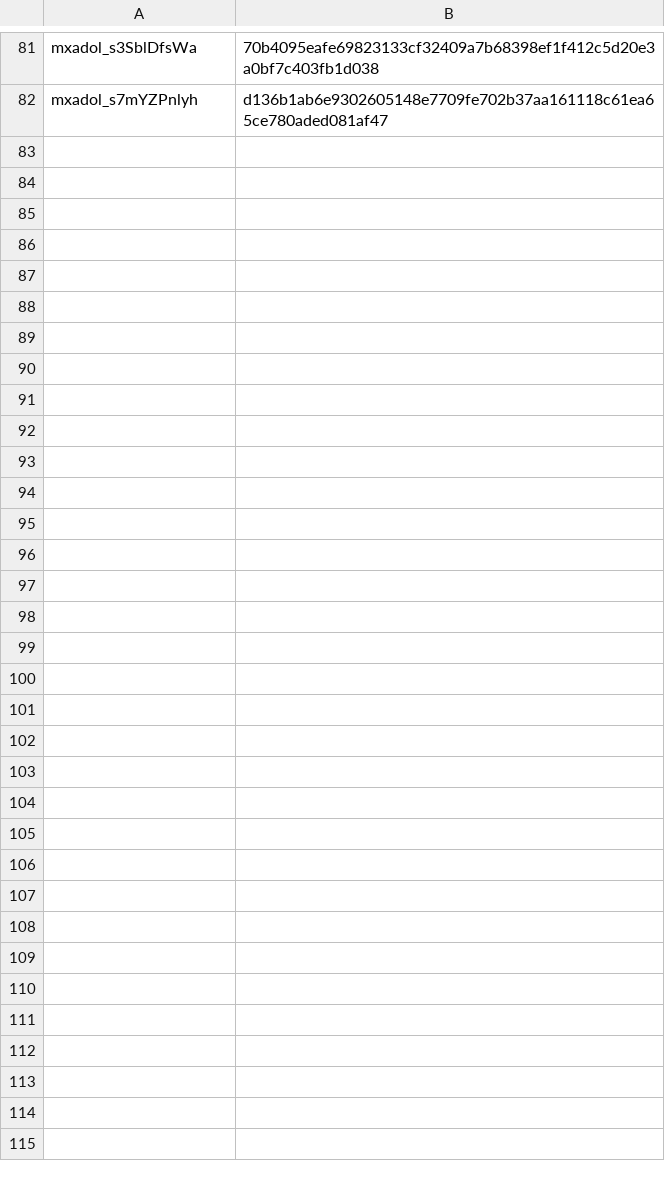
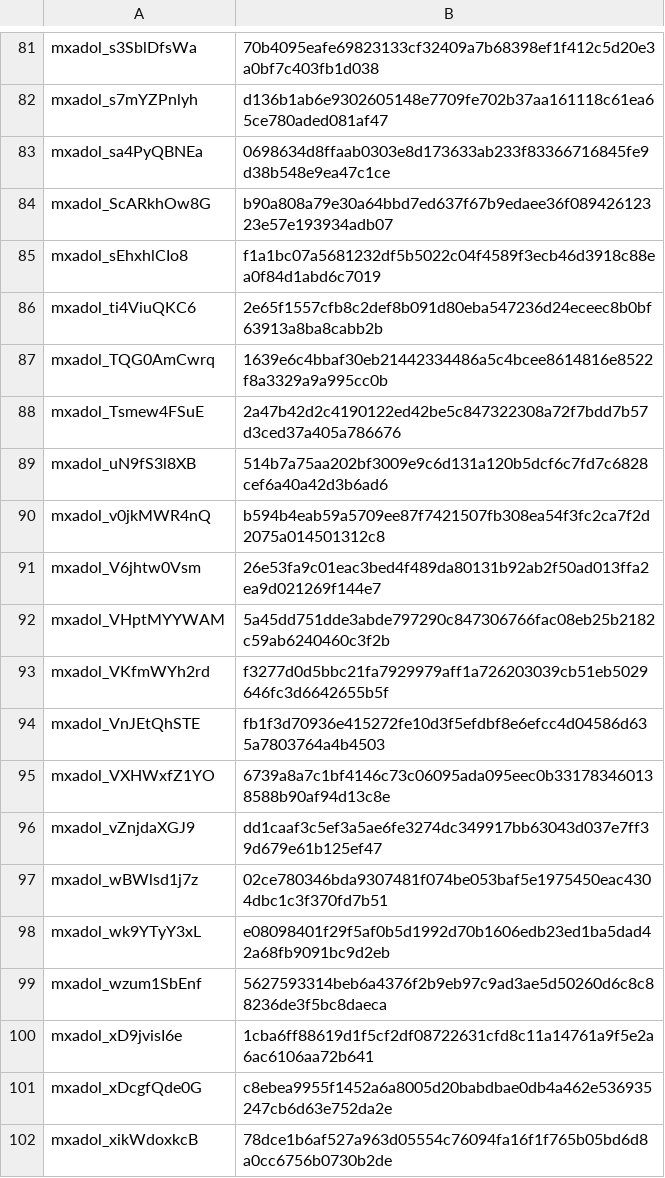
Before and after one commit to conkraw/usmle-question-generator, a CSV file: processed.csv, drawn as a sheet; only a part is shown, gaps mark what is left out; the diff names each change by its address in the sheet, - before the commit and + after, or states it on an @@ line.

```diff
--- a/processed.csv
+++ b/processed.csv
+row 83: mxadol_sa4PyQBNEa | 0698634d8ffaab0303e8d173633ab233f83366716845fe9d38b548e9ea47c1ce
+row 84: mxadol_ScARkhOw8G | b90a808a79e30a64bbd7ed637f67b9edaee36f08942612323e57e193934adb07
+row 85: mxadol_sEhxhlCIo8 | f1a1bc07a5681232df5b5022c04f4589f3ecb46d3918c88ea0f84d1abd6c7019
+row 86: mxadol_ti4ViuQKC6 | 2e65f1557cfb8c2def8b091d80eba547236d24eceec8b0bf63913a8ba8cabb2b
+row 87: mxadol_TQG0AmCwrq | 1639e6c4bbaf30eb21442334486a5c4bcee8614816e8522f8a3329a9a995cc0b
+row 88: mxadol_Tsmew4FSuE | 2a47b42d2c4190122ed42be5c847322308a72f7bdd7b57d3ced37a405a786676
+row 89: mxadol_uN9fS3l8XB | 514b7a75aa202bf3009e9c6d131a120b5dcf6c7fd7c6828cef6a40a42d3b6ad6
+row 90: mxadol_v0jkMWR4nQ | b594b4eab59a5709ee87f7421507fb308ea54f3fc2ca7f2d2075a014501312c8
+row 91: mxadol_V6jhtw0Vsm | 26e53fa9c01eac3bed4f489da80131b92ab2f50ad013ffa2ea9d021269f144e7
+row 92: mxadol_VHptMYYWAM | 5a45dd751dde3abde797290c847306766fac08eb25b2182c59ab6240460c3f2b
+row 93: mxadol_VKfmWYh2rd | f3277d0d5bbc21fa7929979aff1a726203039cb51eb5029646fc3d6642655b5f
+row 94: mxadol_VnJEtQhSTE | fb1f3d70936e415272fe10d3f5efdbf8e6efcc4d04586d635a7803764a4b4503
+row 95: mxadol_VXHWxfZ1YO | 6739a8a7c1bf4146c73c06095ada095eec0b331783460138588b90af94d13c8e
+row 96: mxadol_vZnjdaXGJ9 | dd1caaf3c5ef3a5ae6fe3274dc349917bb63043d037e7ff39d679e61b125ef47
+row 97: mxadol_wBWlsd1j7z | 02ce780346bda9307481f074be053baf5e1975450eac4304dbc1c3f370fd7b51
+row 98: mxadol_wk9YTyY3xL | e08098401f29f5af0b5d1992d70b1606edb23ed1ba5dad42a68fb9091bc9d2eb
+row 99: mxadol_wzum1SbEnf | 5627593314beb6a4376f2b9eb97c9ad3ae5d50260d6c8c88236de3f5bc8daeca
+row 100: mxadol_xD9jvisI6e | 1cba6ff88619d1f5cf2df08722631cfd8c11a14761a9f5e2a6ac6106aa72b641
+row 101: mxadol_xDcgfQde0G | c8ebea9955f1452a6a8005d20babdbae0db4a462e536935247cb6d63e752da2e
+row 102: mxadol_xikWdoxkcB | 78dce1b6af527a963d05554c76094fa16f1f765b05bd6d8a0cc6756b0730b2de
```
